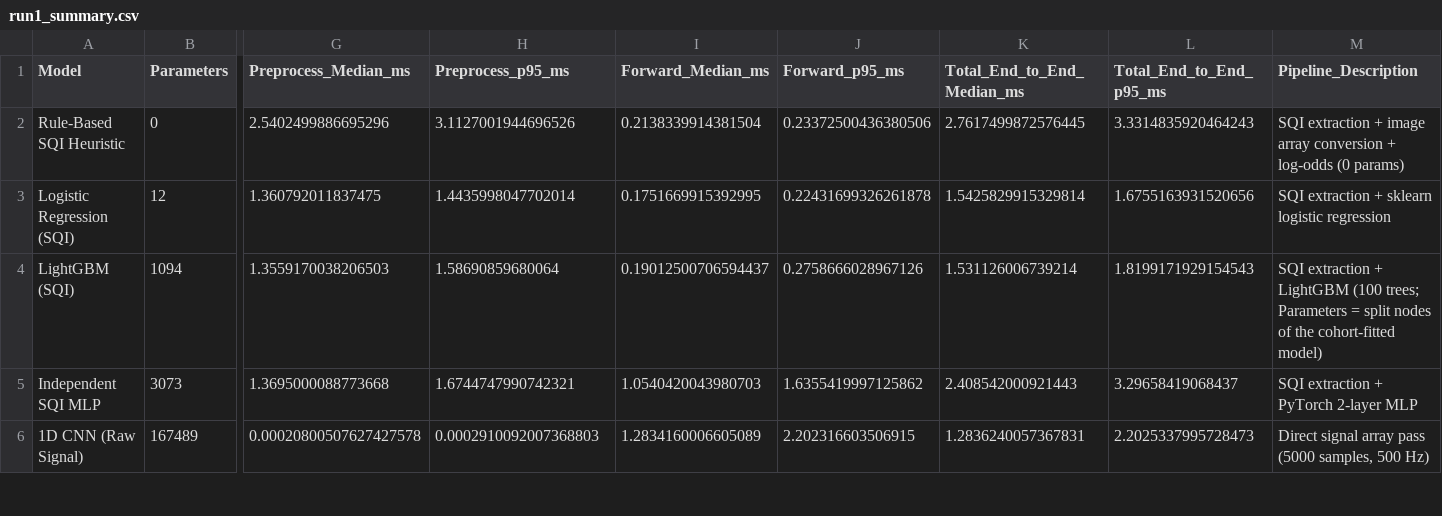
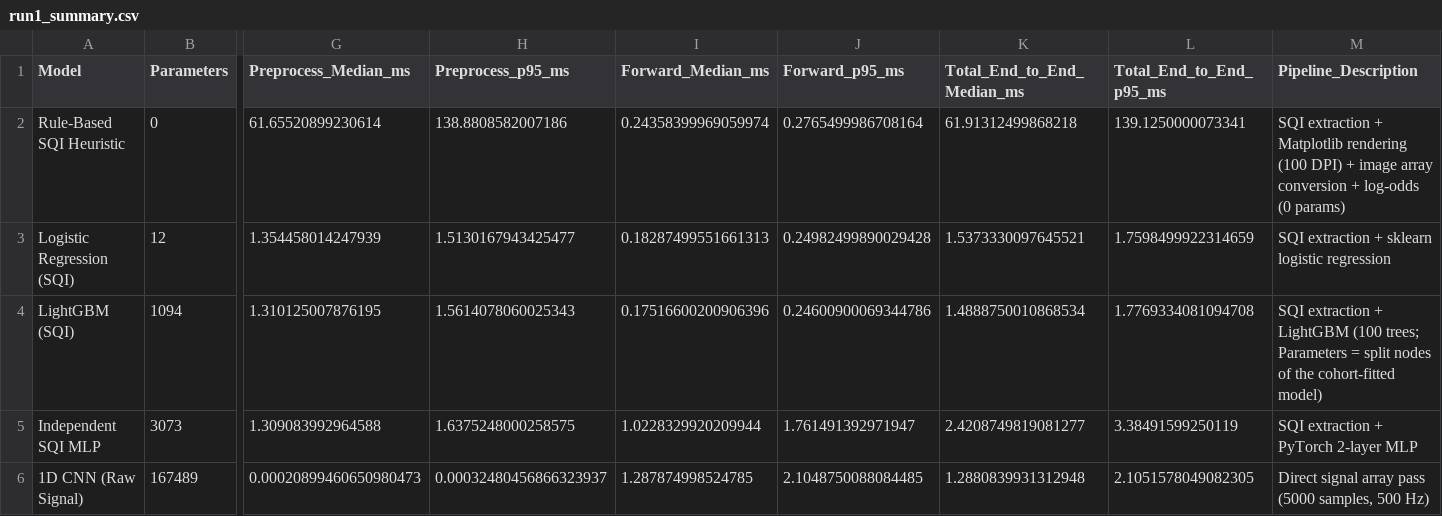
Before and after one commit to mkuntalp-ops/d13b-ecg-sqi, a CSV file: results/v2_2026-11/latency_repeats/run1_summary.csv, drawn as a sheet; only a part is shown, gaps mark what is left out; the diff covers the shown part only; the diff names each change by its address in the sheet, - before the commit and + after, or states it on an @@ line.

```diff
--- a/results/v2_2026-11/latency_repeats/run1_summary.csv
+++ b/results/v2_2026-11/latency_repeats/run1_summary.csv
-G2 (Preprocess_Median_ms): 2.5402499886695296
+G2 (Preprocess_Median_ms): 61.65520899230614
-H2 (Preprocess_p95_ms): 3.1127001944696526
+H2 (Preprocess_p95_ms): 138.8808582007186
-I2 (Forward_Median_ms): 0.2138339914381504
+I2 (Forward_Median_ms): 0.24358399969059974
-J2 (Forward_p95_ms): 0.23372500436380506
+J2 (Forward_p95_ms): 0.2765499986708164
-K2 (Total_End_to_End_Median_ms): 2.7617499872576445
+K2 (Total_End_to_End_Median_ms): 61.91312499868218
-L2 (Total_End_to_End_p95_ms): 3.3314835920464243
+L2 (Total_End_to_End_p95_ms): 139.1250000073341
-M2 (Pipeline_Description): …extraction + image array…
+M2 (Pipeline_Description): …extraction + Matplotlib rendering (100 DPI) + image array…
-G3 (Preprocess_Median_ms): 1.360792011837475
+G3 (Preprocess_Median_ms): 1.354458014247939
-H3 (Preprocess_p95_ms): 1.4435998047702014
+H3 (Preprocess_p95_ms): 1.5130167943425477
-I3 (Forward_Median_ms): 0.1751669915392995
+I3 (Forward_Median_ms): 0.18287499551661313
-J3 (Forward_p95_ms): 0.22431699326261878
+J3 (Forward_p95_ms): 0.24982499890029428
-K3 (Total_End_to_End_Median_ms): 1.5425829915329814
+K3 (Total_End_to_End_Median_ms): 1.5373330097645521
-L3 (Total_End_to_End_p95_ms): 1.6755163931520656
+L3 (Total_End_to_End_p95_ms): 1.7598499922314659
-G4 (Preprocess_Median_ms): 1.3559170038206503
+G4 (Preprocess_Median_ms): 1.310125007876195
-H4 (Preprocess_p95_ms): 1.58690859680064
+H4 (Preprocess_p95_ms): 1.5614078060025343
-I4 (Forward_Median_ms): 0.19012500706594437
+I4 (Forward_Median_ms): 0.17516600200906396
-J4 (Forward_p95_ms): 0.2758666028967126
+J4 (Forward_p95_ms): 0.24600900069344786
-K4 (Total_End_to_End_Median_ms): 1.531126006739214
+K4 (Total_End_to_End_Median_ms): 1.4888750010868534
-L4 (Total_End_to_End_p95_ms): 1.8199171929154543
+L4 (Total_End_to_End_p95_ms): 1.7769334081094708
-G5 (Preprocess_Median_ms): 1.3695000088773668
+G5 (Preprocess_Median_ms): 1.309083992964588
-H5 (Preprocess_p95_ms): 1.6744747990742321
+H5 (Preprocess_p95_ms): 1.6375248000258575
-I5 (Forward_Median_ms): 1.0540420043980703
+I5 (Forward_Median_ms): 1.0228329920209944
-J5 (Forward_p95_ms): 1.6355419997125862
+J5 (Forward_p95_ms): 1.761491392971947
-K5 (Total_End_to_End_Median_ms): 2.408542000921443
+K5 (Total_End_to_End_Median_ms): 2.4208749819081277
-L5 (Total_End_to_End_p95_ms): 3.29658419068437
+L5 (Total_End_to_End_p95_ms): 3.38491599250119
-G6 (Preprocess_Median_ms): 0.00020800507627427578
+G6 (Preprocess_Median_ms): 0.00020899460650980473
-H6 (Preprocess_p95_ms): 0.0002910092007368803
+H6 (Preprocess_p95_ms): 0.00032480456866323937
-I6 (Forward_Median_ms): 1.2834160006605089
+I6 (Forward_Median_ms): 1.287874998524785
-J6 (Forward_p95_ms): 2.202316603506915
+J6 (Forward_p95_ms): 2.1048750088084485
-K6 (Total_End_to_End_Median_ms): 1.2836240057367831
+K6 (Total_End_to_End_Median_ms): 1.2880839931312948
-L6 (Total_End_to_End_p95_ms): 2.2025337995728473
+L6 (Total_End_to_End_p95_ms): 2.1051578049082305
```
Also changed, not shown: 18 edited cells elsewhere in this file, results/v2_2026-11/empirical_computational_profile_summary.csv, results/v2_2026-11/latency_probes_raw.csv, 47 other files.
